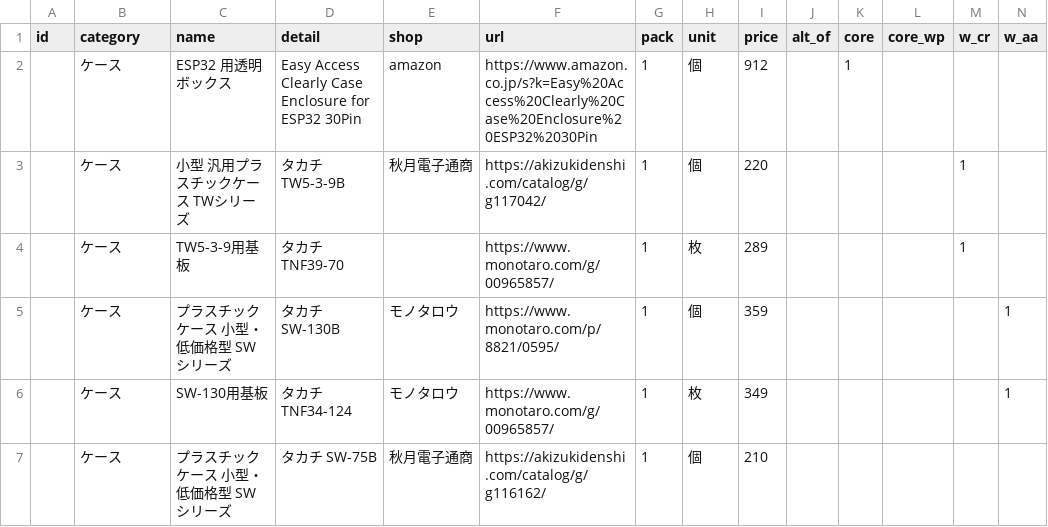
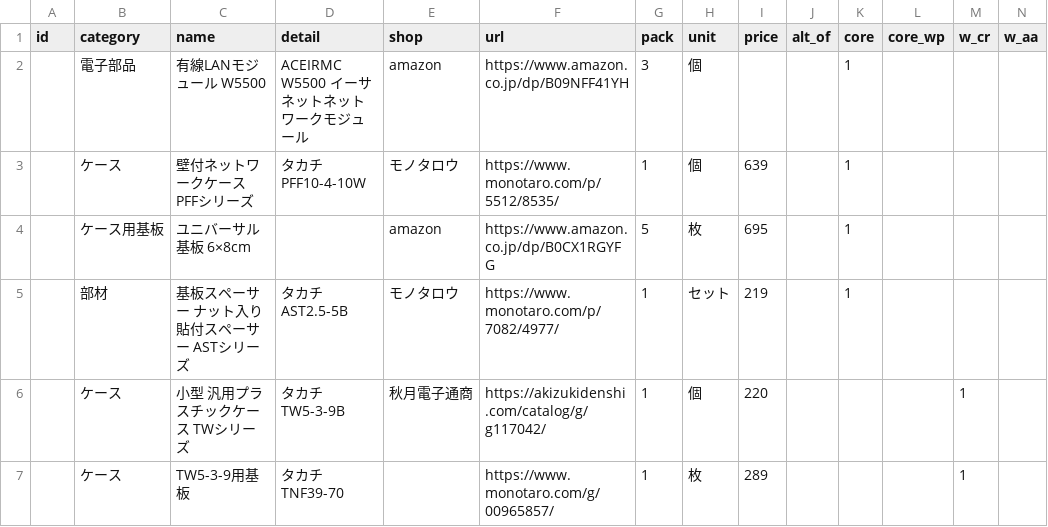
Before and after one commit to Hive-Plus-X/hiveplusx, a CSV file: hardware/parts/parts.csv, drawn as a sheet; only a part is shown; the shorter side is filled out with more unchanged rows; removed rows and columns are numbered as before the commit, all else as after; rows hold the shown columns only; the diff names each change by its address in the sheet, - before the commit and + after, or states it on an @@ line.

```diff
--- a/hardware/parts/parts.csv
+++ b/hardware/parts/parts.csv
-row 2:  | ケース | ESP32 用透明ボックス | Easy Access Clearly Case Enclosure for ESP32 30Pin | amazon | https://www.amazon.co.jp/s?k=Easy%20Access%20Clearly%20Case%20Enclosure%20ESP32%2030Pin | 1 | 個 | 912 |  | 1
+row 2:  | 電子部品 | 有線LANモジュール W5500 | ACEIRMC W5500 イーサネットネットワークモジュール | amazon | https://www.amazon.co.jp/dp/B09NFF41YH | 3 | 個 |  |  | 1
+row 3:  | ケース | 壁付ネットワークケース PFFシリーズ | タカチ PFF10-4-10W | モノタロウ | https://www.monotaro.com/p/5512/8535/ | 1 | 個 | 639 |  | 1
+row 4:  | ケース用基板 | ユニバーサル基板 6×8cm |  | amazon | https://www.amazon.co.jp/dp/B0CX1RGYFG | 5 | 枚 | 695 |  | 1
+row 5:  | 部材 | 基板スペーサー ナット入り貼付スペーサー ASTシリーズ | タカチ AST2.5-5B | モノタロウ | https://www.monotaro.com/p/7082/4977/ | 1 | セット | 219 |  | 1
```
Also changed, not shown: 3 other files.
